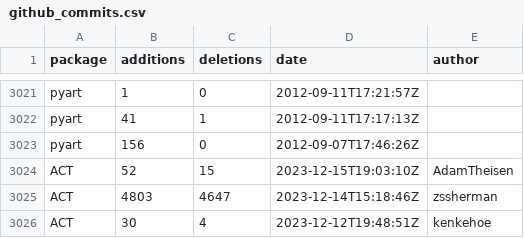
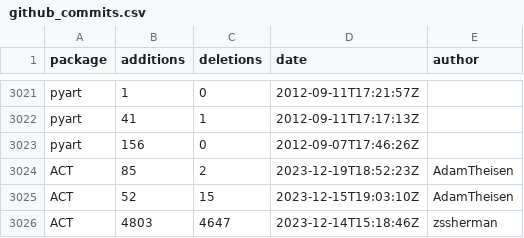
Before and after one commit to mgrover1/test-metrics, a CSV file: data/github_commits.csv, drawn as a sheet; only a part is shown, gaps mark what is left out; the shorter side is filled out with more unchanged rows.

```diff
--- a/data/github_commits.csv
+++ b/data/github_commits.csv
@@ -3023,2 +3023,3 @@ pyart,41,1,2012-09-11T17:17:13Z,
 pyart,156,0,2012-09-07T17:46:26Z,
+ACT,85,2,2023-12-19T18:52:23Z,AdamTheisen
 ACT,52,15,2023-12-15T19:03:10Z,AdamTheisen
```
Also changed, not shown: data/conda_stats.csv, data/github_issues.csv, 11 other files.
